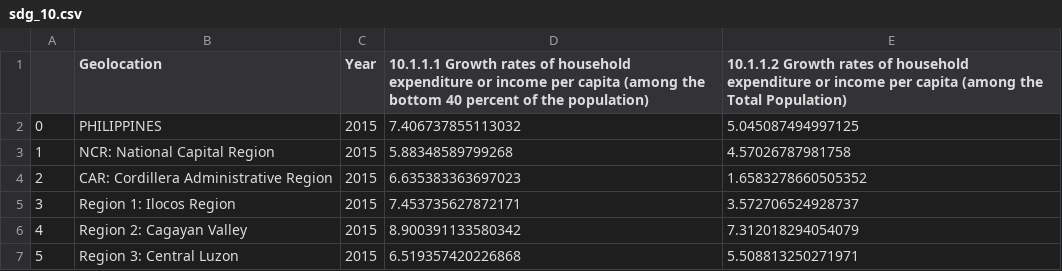
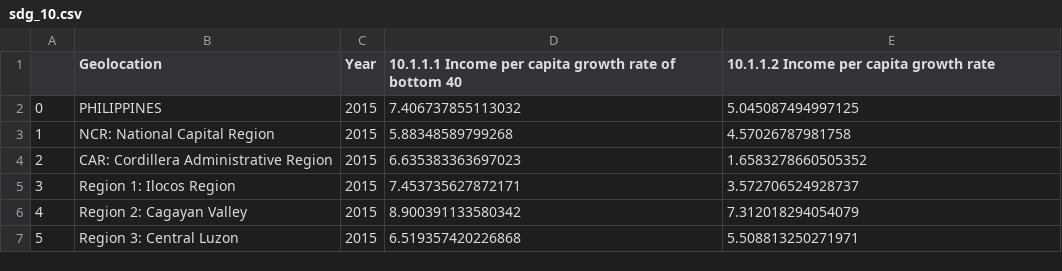
Before and after one commit to francheska-vicente/datapre-project, a CSV file: data_output/sdg_10.csv, drawn as a sheet; only a part is shown.

```diff
--- a/data_output/sdg_10.csv
+++ b/data_output/sdg_10.csv
@@ -1,2 +1,2 @@
-,Geolocation,Year,10.1.1.1 Growth rates of household expenditure or income per capita (among the bottom 40 percent of the population),10.1.1.2 Growth rates of household expenditure or income per capita (among the Total Population)
+,Geolocation,Year,10.1.1.1 Income per capita growth rate of bottom 40,10.1.1.2 Income per capita growth rate
 0,PHILIPPINES,2015,7.406737855113032,5.045087494997125
```
Also changed, not shown: data_output/combined_data.csv, data_output/sdg_1.csv, 9 other files.
